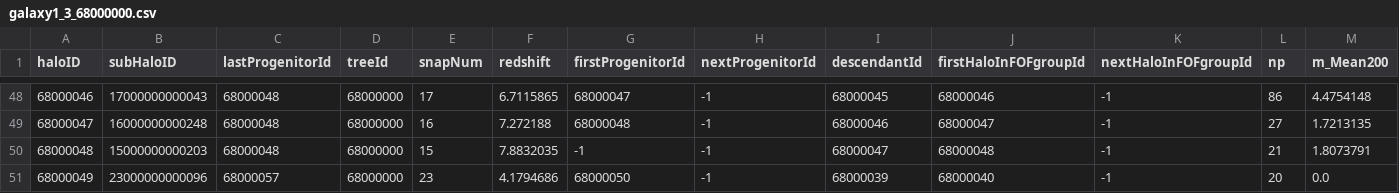
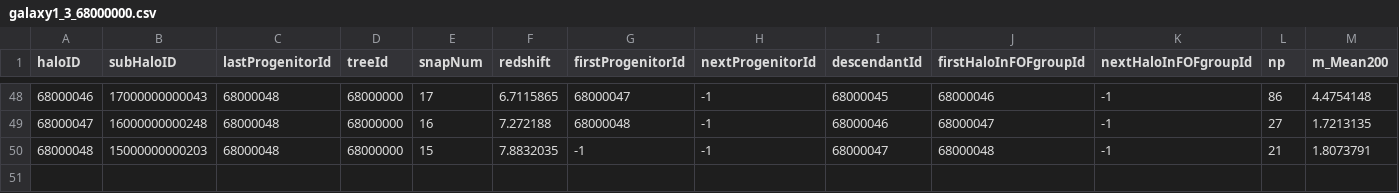
Before and after one commit to JimmyMuela/PRACTICAS, a CSV file: galaxy1_3_68000000.csv, drawn as a sheet; only a part is shown, gaps mark what is left out; rows hold the shown columns only; the diff names each change by its address in the sheet, - before the commit and + after, or states it on an @@ line.

Commit message:
v4

```diff
--- a/galaxy1_3_68000000.csv
+++ b/galaxy1_3_68000000.csv
-row 51: 68000049 | 23000000000096 | 68000057 | 68000000 | 23 | 4.1794686 | 68000050 | -1 | 68000039 | 68000040 | -1 | 20 | 0.0
```
